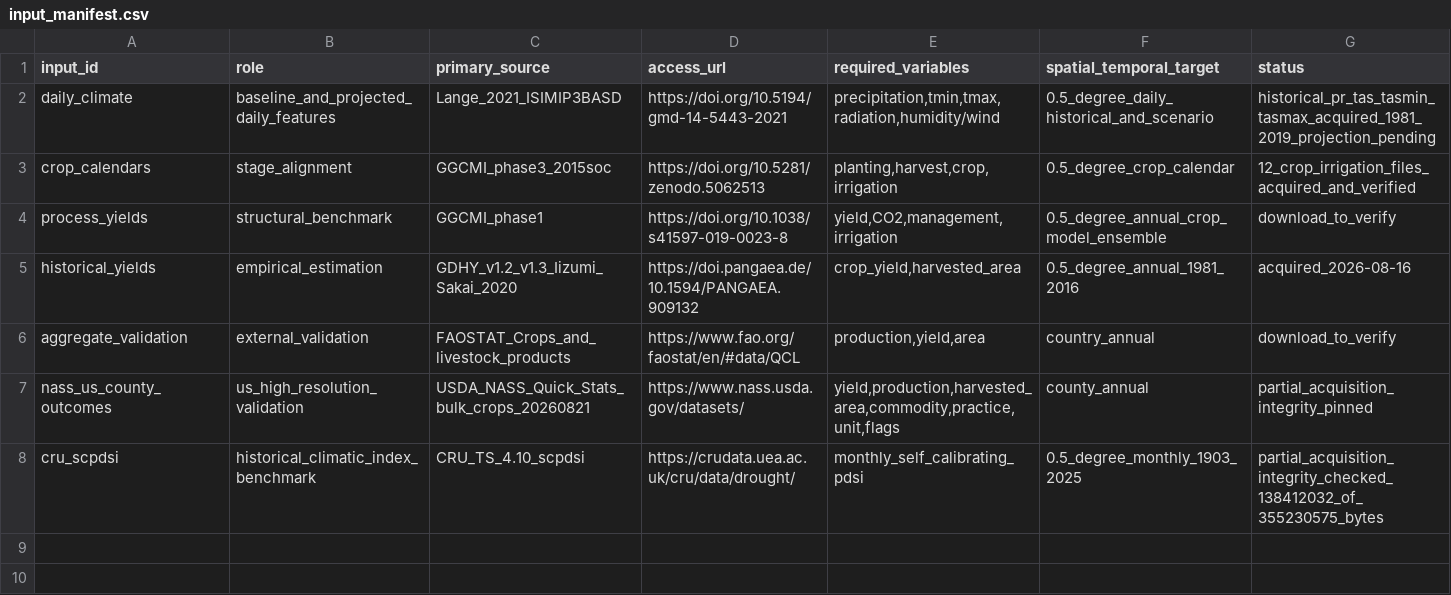
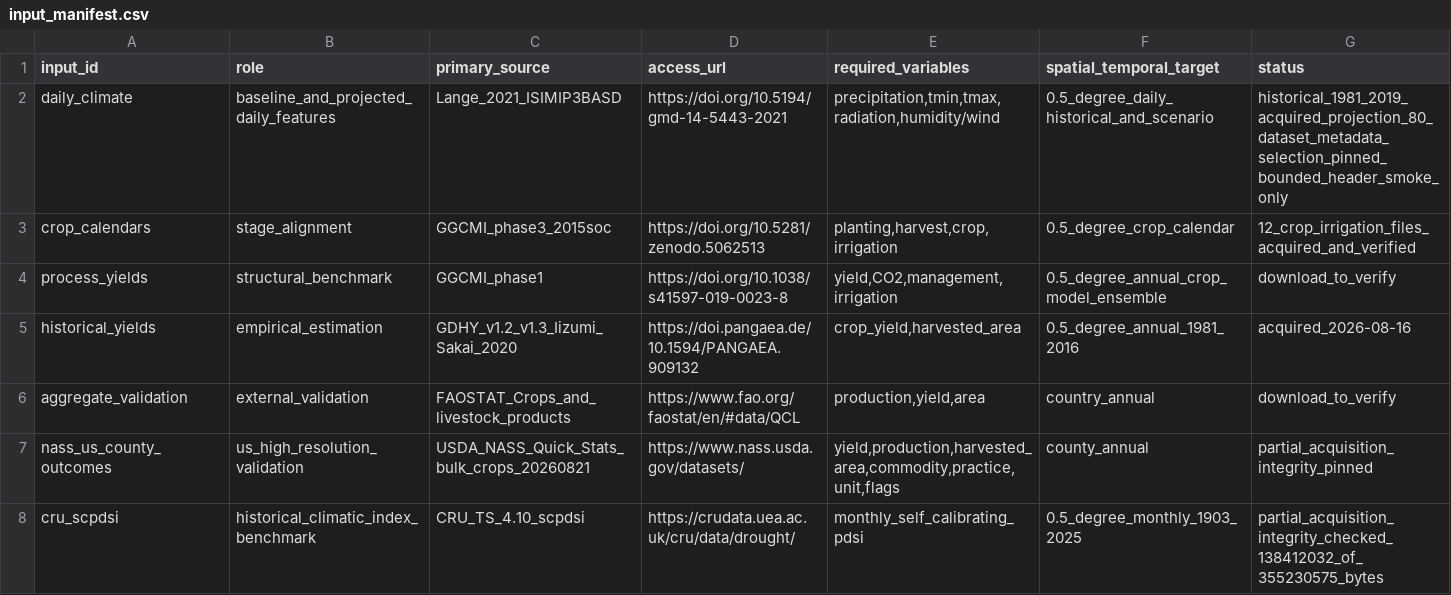
Before and after one commit to jbbcsu/give-wildfire-carbon-feedback, a CSV file: data/input_manifest.csv, drawn as a sheet.

```diff
--- a/data/input_manifest.csv
+++ b/data/input_manifest.csv
@@ -1,3 +1,3 @@
 input_id,role,primary_source,access_url,required_variables,spatial_temporal_target,status
-daily_climate,baseline_and_projected_daily_features,Lange_2021_ISIMIP3BASD,https://doi.org/10.5194/gmd-14-5443-2021,"precipitation,tmin,tmax,radiation,humidity/wind",0.5_degree_daily_historical_and_scenario,historical_pr_tas_tasmin_tasmax_acquired_1981_2019_projection_pending
+daily_climate,baseline_and_projected_daily_features,Lange_2021_ISIMIP3BASD,https://doi.org/10.5194/gmd-14-5443-2021,"precipitation,tmin,tmax,radiation,humidity/wind",0.5_degree_daily_historical_and_scenario,historical_1981_2019_acquired_projection_80_dataset_metadata_selection_pinned_bounded_header_smoke_only
 crop_calendars,stage_alignment,GGCMI_phase3_2015soc,https://doi.org/10.5281/zenodo.5062513,"planting,harvest,crop,irrigation",0.5_degree_crop_calendar,12_crop_irrigation_files_acquired_and_verified
```
Also changed, not shown: 20 other files.
